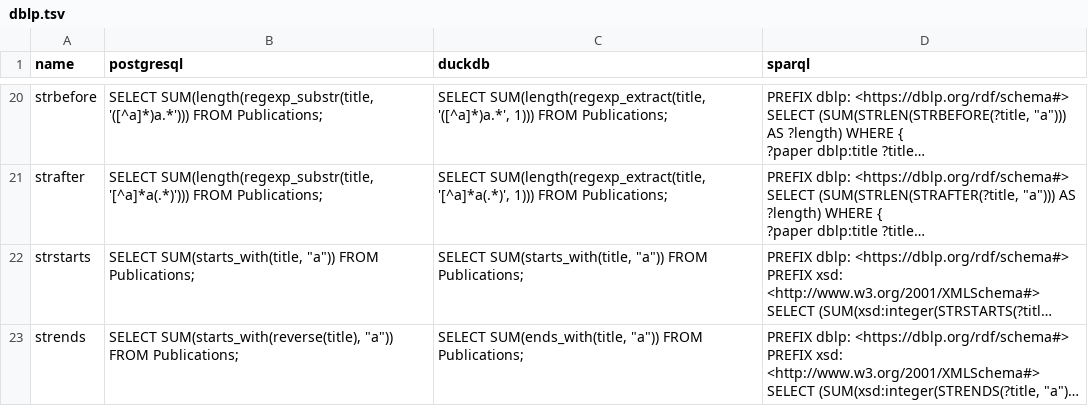
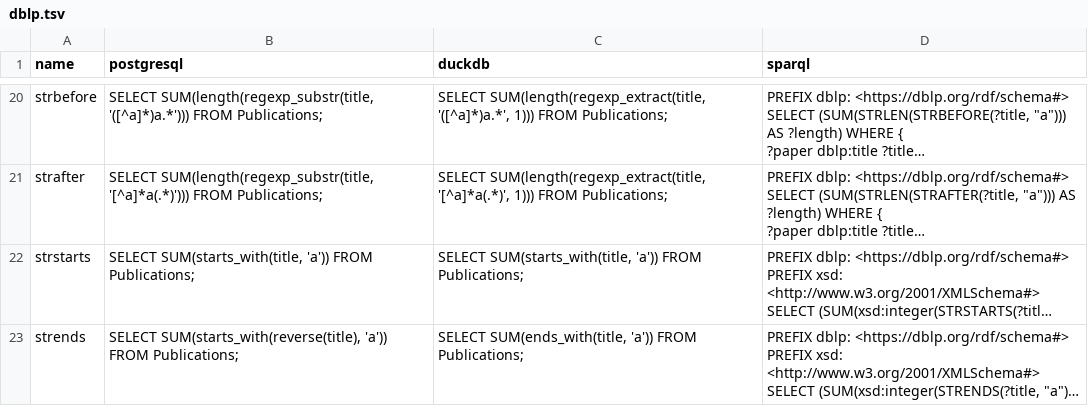
Before and after one commit to Penguinner/bachelor_thesis, a TSV file: src/data/dblp.tsv, drawn as a sheet; only a part is shown, gaps mark what is left out; long unchanged cells end in …; the diff names each change by its address in the sheet, - before the commit and + after, or states it on an @@ line.

Commit message:
Fixed wrong string escape

```diff
--- a/src/data/dblp.tsv
+++ b/src/data/dblp.tsv
-B22 (postgresql): SELECT SUM(starts_with(title, "a")) FROM Publications;
+B22 (postgresql): SELECT SUM(starts_with(title, 'a')) FROM Publications;
-C22 (duckdb): SELECT SUM(starts_with(title, "a")) FROM Publications;
+C22 (duckdb): SELECT SUM(starts_with(title, 'a')) FROM Publications;
-B23 (postgresql): SELECT SUM(starts_with(reverse(title), "a")) FROM Publications;
+B23 (postgresql): SELECT SUM(starts_with(reverse(title), 'a')) FROM Publications;
-C23 (duckdb): SELECT SUM(ends_with(title, "a")) FROM Publications;
+C23 (duckdb): SELECT SUM(ends_with(title, 'a')) FROM Publications;
```
